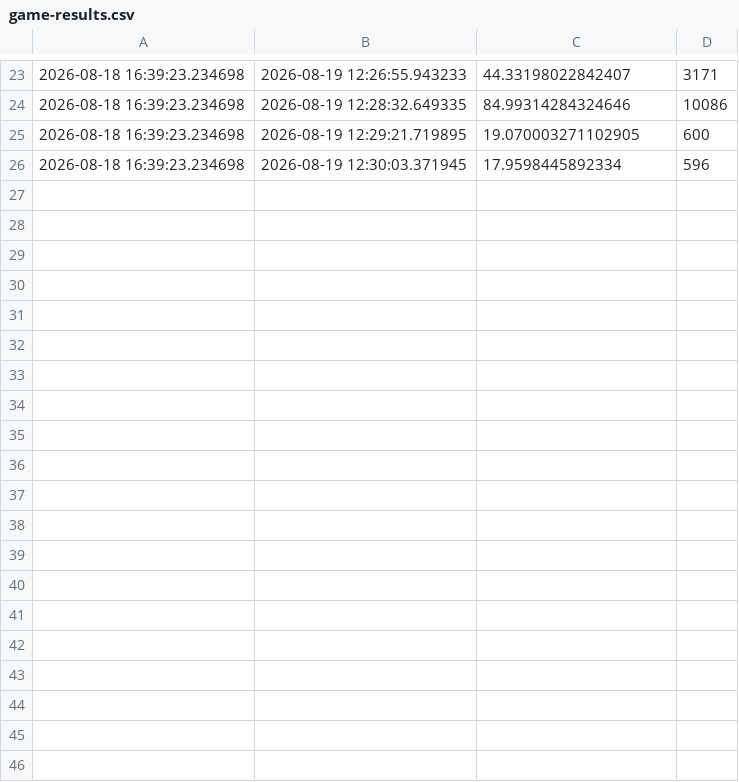
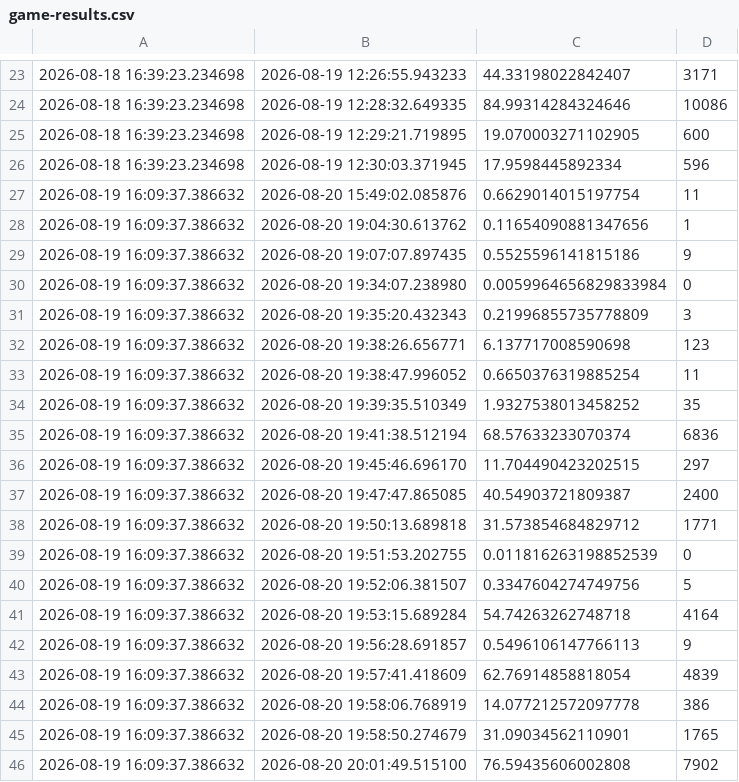
Before and after one commit to JonathanHinchliffe/CubeGame, a CSV file: game-results.csv, drawn as a sheet; only a part is shown, gaps mark what is left out; the diff names each change by its address in the sheet, - before the commit and + after, or states it on an @@ line.

```diff
--- a/game-results.csv
+++ b/game-results.csv
+row 27: 2026-08-19 16:09:37.386632 | 2026-08-20 15:49:02.085876 | 0.6629014015197754 | 11
+row 28: 2026-08-19 16:09:37.386632 | 2026-08-20 19:04:30.613762 | 0.11654090881347656 | 1
+row 29: 2026-08-19 16:09:37.386632 | 2026-08-20 19:07:07.897435 | 0.5525596141815186 | 9
+row 30: 2026-08-19 16:09:37.386632 | 2026-08-20 19:34:07.238980 | 0.0059964656829833984 | 0
+row 31: 2026-08-19 16:09:37.386632 | 2026-08-20 19:35:20.432343 | 0.21996855735778809 | 3
+row 32: 2026-08-19 16:09:37.386632 | 2026-08-20 19:38:26.656771 | 6.137717008590698 | 123
+row 33: 2026-08-19 16:09:37.386632 | 2026-08-20 19:38:47.996052 | 0.6650376319885254 | 11
+row 34: 2026-08-19 16:09:37.386632 | 2026-08-20 19:39:35.510349 | 1.9327538013458252 | 35
+row 35: 2026-08-19 16:09:37.386632 | 2026-08-20 19:41:38.512194 | 68.57633233070374 | 6836
+row 36: 2026-08-19 16:09:37.386632 | 2026-08-20 19:45:46.696170 | 11.704490423202515 | 297
+row 37: 2026-08-19 16:09:37.386632 | 2026-08-20 19:47:47.865085 | 40.54903721809387 | 2400
+row 38: 2026-08-19 16:09:37.386632 | 2026-08-20 19:50:13.689818 | 31.573854684829712 | 1771
+row 39: 2026-08-19 16:09:37.386632 | 2026-08-20 19:51:53.202755 | 0.011816263198852539 | 0
+row 40: 2026-08-19 16:09:37.386632 | 2026-08-20 19:52:06.381507 | 0.3347604274749756 | 5
+row 41: 2026-08-19 16:09:37.386632 | 2026-08-20 19:53:15.689284 | 54.74263262748718 | 4164
+row 42: 2026-08-19 16:09:37.386632 | 2026-08-20 19:56:28.691857 | 0.5496106147766113 | 9
+row 43: 2026-08-19 16:09:37.386632 | 2026-08-20 19:57:41.418609 | 62.76914858818054 | 4839
+row 44: 2026-08-19 16:09:37.386632 | 2026-08-20 19:58:06.768919 | 14.077212572097778 | 386
+row 45: 2026-08-19 16:09:37.386632 | 2026-08-20 19:58:50.274679 | 31.09034562110901 | 1765
+row 46: 2026-08-19 16:09:37.386632 | 2026-08-20 20:01:49.515100 | 76.59435606002808 | 7902
```
Also changed, not shown: 8 other files.
